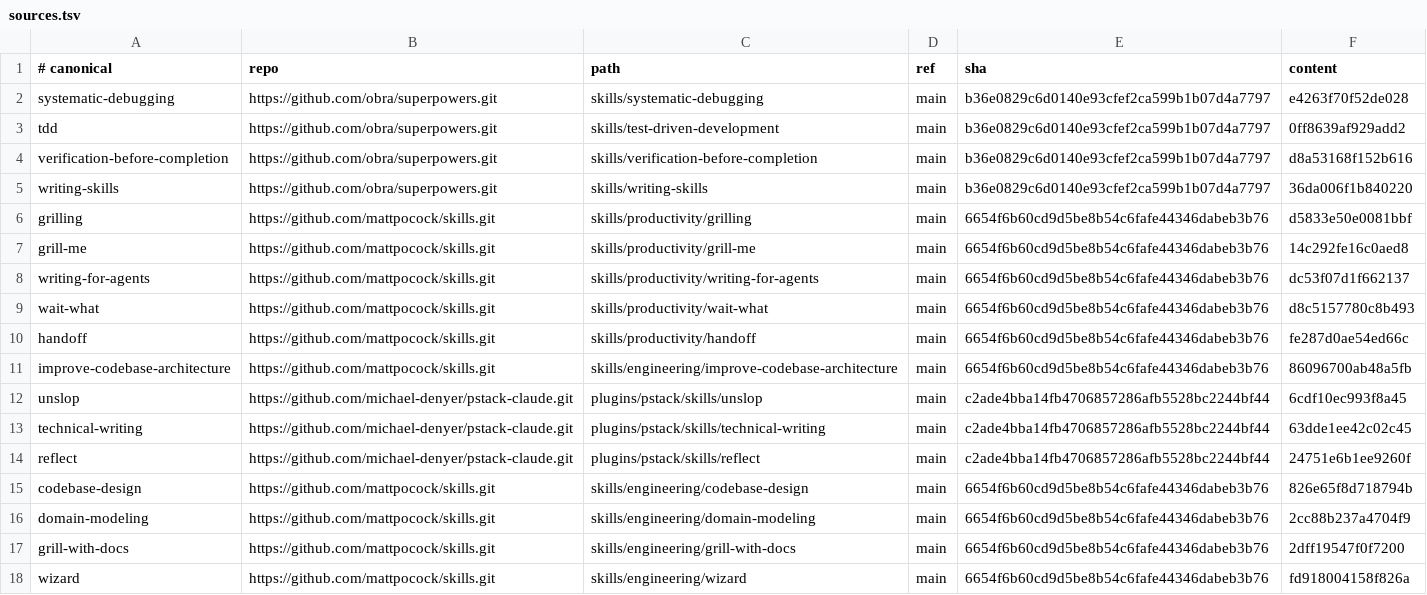
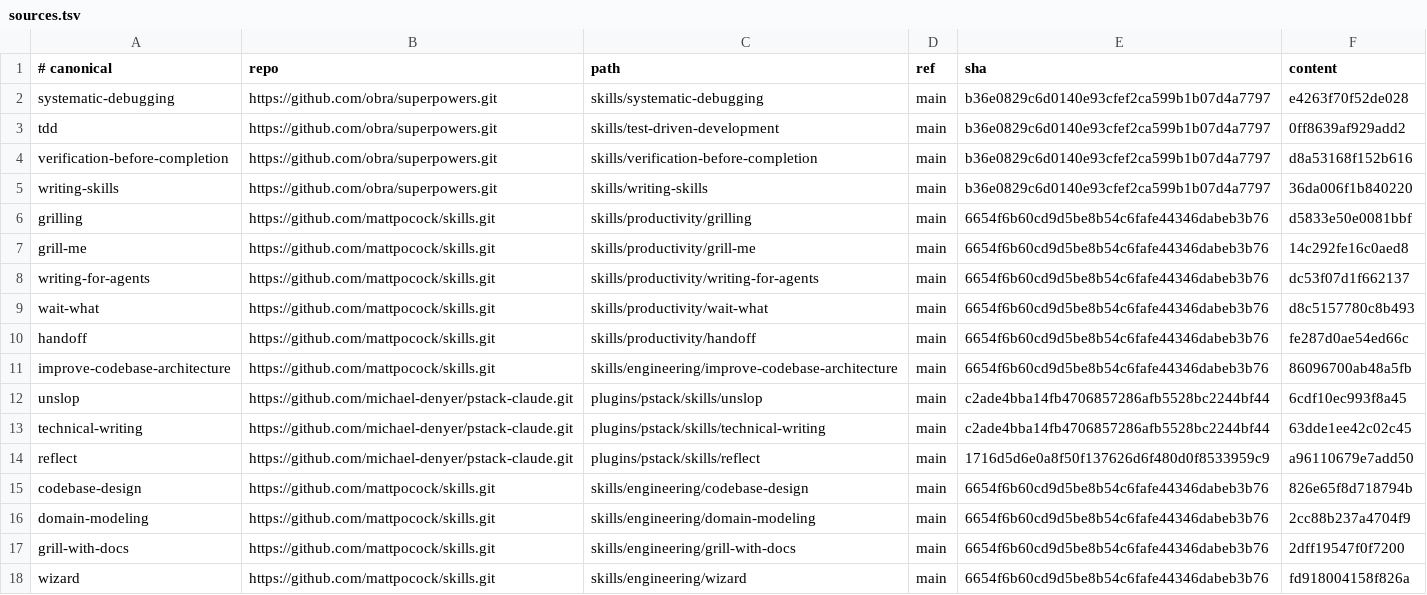
Before and after one commit to simonblauth/claude-config, a TSV file: sources.tsv, drawn as a sheet.

```diff
--- a/sources.tsv
+++ b/sources.tsv
@@ -13,3 +13,3 @@ unslop	https://github.com/michael-denyer/pstack-claude.git	plugins/pstack/skills
 technical-writing	https://github.com/michael-denyer/pstack-claude.git	plugins/pstack/skills/technical-writing	main	c2ade4bba14fb4706857286afb5528bc2244bf44	63dde1ee42c02c45
-reflect	https://github.com/michael-denyer/pstack-claude.git	plugins/pstack/skills/reflect	main	c2ade4bba14fb4706857286afb5528bc2244bf44	24751e6b1ee9260f
+reflect	https://github.com/michael-denyer/pstack-claude.git	plugins/pstack/skills/reflect	main	1716d5d6e0a8f50f137626d6f480d0f8533959c9	a96110679e7add50
 codebase-design	https://github.com/mattpocock/skills.git	skills/engineering/codebase-design	main	6654f6b60cd9d5be8b54c6fafe44346dabeb3b76	826e65f8d718794b
```
Also changed, not shown: 1 other file.
